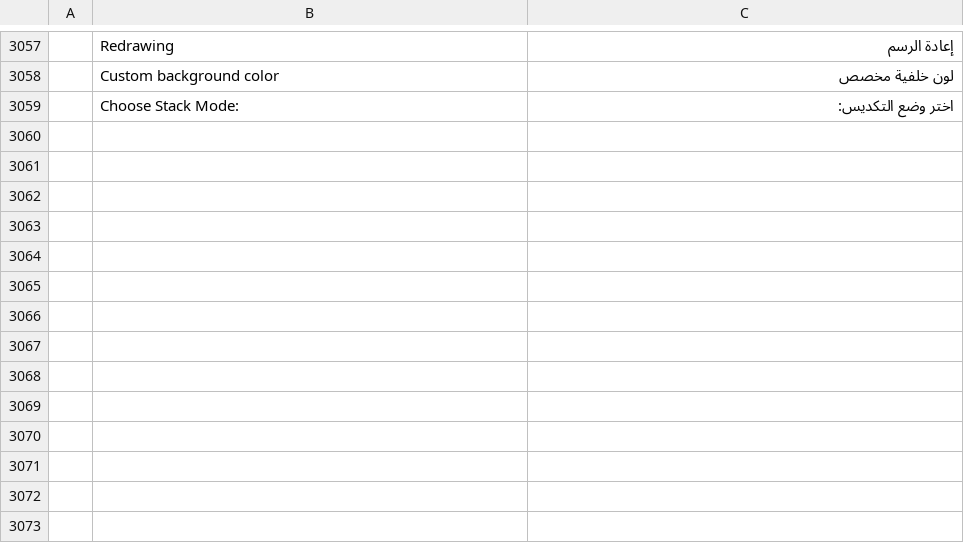
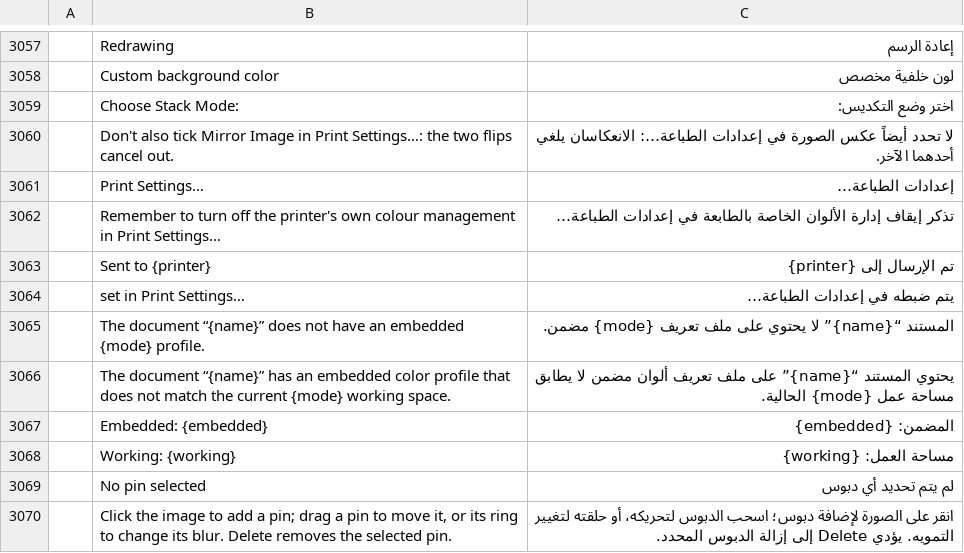
Before and after one commit to 0x524c/photocraft, a TSV file: crates/ui-egui/src/i18n/ar.tsv, drawn as a sheet; only a part is shown, gaps mark what is left out; the diff names each change by its address in the sheet, - before the commit and + after, or states it on an @@ line.

Commit message:
1849/1849

```diff
--- a/crates/ui-egui/src/i18n/ar.tsv
+++ b/crates/ui-egui/src/i18n/ar.tsv
+row 3060:  | Don't also tick Mirror Image in Print Settings…: the two flips cancel out. | لا تحدد أيضاً عكس الصورة في إعدادات الطباعة…: الانعكاسان يلغي أحدهما الآخر.
+row 3061:  | Print Settings… | إعدادات الطباعة…
+row 3062:  | Remember to turn off the printer's own colour management in Print Settings… | تذكر إيقاف إدارة الألوان الخاصة بالطابعة في إعدادات الطباعة…
+row 3063:  | Sent to {printer} | تم الإرسال إلى {printer}
+row 3064:  | set in Print Settings… | يتم ضبطه في إعدادات الطباعة…
+row 3065:  | The document “{name}” does not have an embedded {mode} profile. | المستند “{name}” لا يحتوي على ملف تعريف {mode} مضمن.
+row 3066:  | The document “{name}” has an embedded color profile that does not match the current {mode} working space. | يحتوي المستند “{name}” على ملف تعريف ألوان مضمن لا يطابق مساحة عمل {mode} الحالية.
+row 3067:  | Embedded: {embedded} | المضمن: {embedded}
+row 3068:  | Working: {working} | مساحة العمل: {working}
+row 3069:  | No pin selected | لم يتم تحديد أي دبوس
+row 3070:  | Click the image to add a pin; drag a pin to move it, or its ring to change its blur. Delete removes the selected pin. | انقر على الصورة لإضافة دبوس؛ اسحب الدبوس لتحريكه، أو حلقته لتغيير التمويه. يؤدي Delete إلى إزالة الدبوس المحدد.
```
